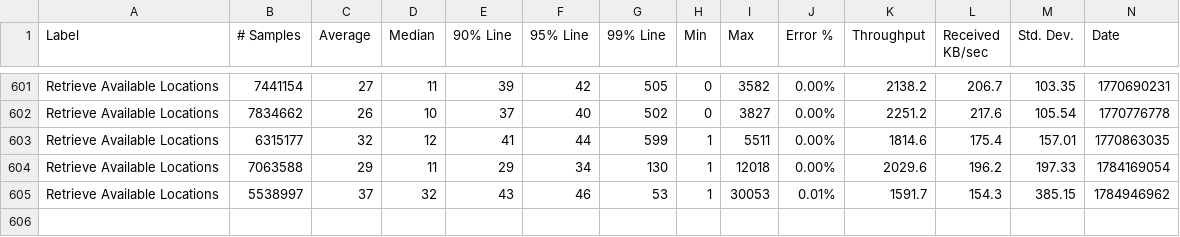
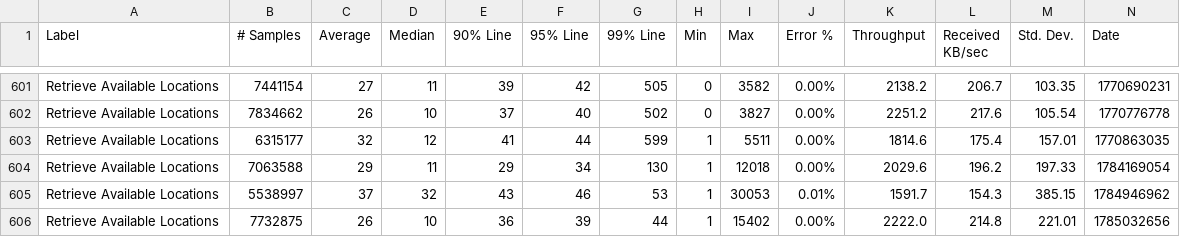
Before and after one commit to ballerina-platform/module-ballerina-http, a CSV file: load-tests/snowpeak_passthrough/results/summary.csv, drawn as a sheet; only a part is shown, gaps mark what is left out; rows hold the shown columns only; the diff names each change by its address in the sheet, - before the commit and + after, or states it on an @@ line.

Commit message:
Update snowpeak_passthrough test results on Sun Jul 26 02:25:09 UTC 2026

```diff
--- a/load-tests/snowpeak_passthrough/results/summary.csv
+++ b/load-tests/snowpeak_passthrough/results/summary.csv
+row 606: Retrieve Available Locations | 7732875 | 26 | 10 | 36 | 39 | 44 | 1 | 15402 | 0.00% | 2222.0 | 214.8 | 221.01 | 1785032656
```
